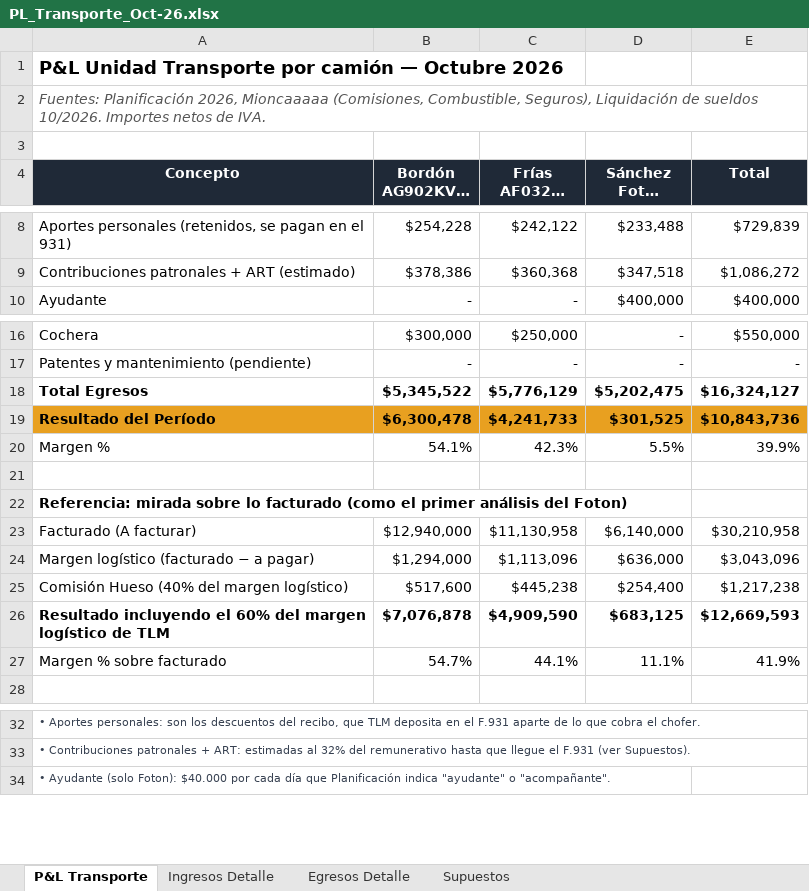
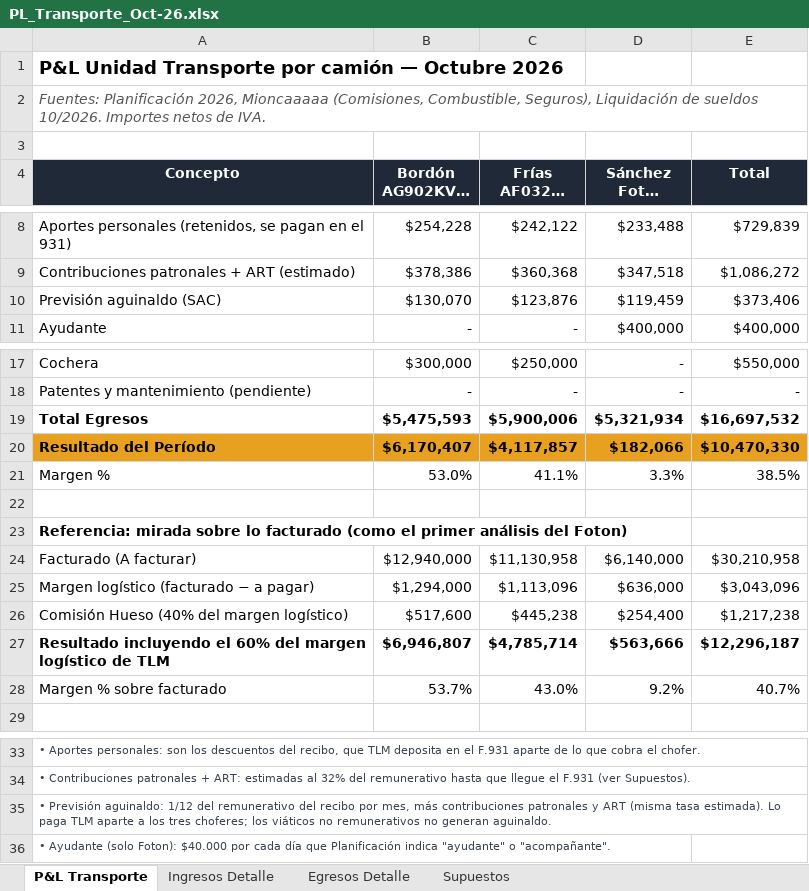
Before and after one commit to bomberomaxi/TLM, an Excel workbook: PL_Transporte_Oct-26.xlsx, sheet P&L Transporte, drawn as a sheet; only a part is shown, gaps mark what is left out; long unchanged cells end in …; values as stored, in another font and other column widths than the file's, no borders; addresses are those after the commit; the diff names each change by its address in the sheet, - before the commit and + after, or states it on an @@ line.

```diff
--- a/PL_Transporte_Oct-26.xlsx (sheet P&L Transporte)
+++ b/PL_Transporte_Oct-26.xlsx (sheet P&L Transporte)
+row 10: Previsión aguinaldo (SAC) | $130,070 | $123,876 | $119,459 | $373,406
-B19 (Bordón AG902KV + AI314HJ): $5,345,522
+B19 (Bordón AG902KV + AI314HJ): $5,475,593
-C19 (Frías AF032WC + FRE894): $5,776,129
+C19 (Frías AF032WC + FRE894): $5,900,006
-D19 (Sánchez Foton AI574LM): $5,202,475
+D19 (Sánchez Foton AI574LM): $5,321,934
-E19 (Total): $16,324,127
+E19 (Total): $16,697,532
-B20 (Bordón AG902KV + AI314HJ): $6,300,478
+B20 (Bordón AG902KV + AI314HJ): $6,170,407
-C20 (Frías AF032WC + FRE894): $4,241,733
+C20 (Frías AF032WC + FRE894): $4,117,857
-D20 (Sánchez Foton AI574LM): $301,525
+D20 (Sánchez Foton AI574LM): $182,066
-E20 (Total): $10,843,736
+E20 (Total): $10,470,330
-B21 (Bordón AG902KV + AI314HJ): 54.1%
+B21 (Bordón AG902KV + AI314HJ): 53.0%
-C21 (Frías AF032WC + FRE894): 42.3%
+C21 (Frías AF032WC + FRE894): 41.1%
-D21 (Sánchez Foton AI574LM): 5.5%
+D21 (Sánchez Foton AI574LM): 3.3%
-E21 (Total): 39.9%
+E21 (Total): 38.5%
-B27 (Bordón AG902KV + AI314HJ): $7,076,878
+B27 (Bordón AG902KV + AI314HJ): $6,946,807
-C27 (Frías AF032WC + FRE894): $4,909,590
+C27 (Frías AF032WC + FRE894): $4,785,714
-D27 (Sánchez Foton AI574LM): $683,125
+D27 (Sánchez Foton AI574LM): $563,666
-E27 (Total): $12,669,593
+E27 (Total): $12,296,187
-B28 (Bordón AG902KV + AI314HJ): 54.7%
+B28 (Bordón AG902KV + AI314HJ): 53.7%
-C28 (Frías AF032WC + FRE894): 44.1%
+C28 (Frías AF032WC + FRE894): 43.0%
-D28 (Sánchez Foton AI574LM): 11.1%
+D28 (Sánchez Foton AI574LM): 9.2%
-E28 (Total): 41.9%
+E28 (Total): 40.7%
+row 35: • Previsión aguinaldo: 1/12 del remunerativo del recibo por mes, más contribuciones patronales y ART (misma tasa estimada). Lo paga TLM aparte a los tres choferes; los viáticos no remunerativos no generan aguinaldo.
```
Also changed, not shown: sheet Egresos Detalle, formulas that keep their value, Business_Case_Foton.xlsx.
